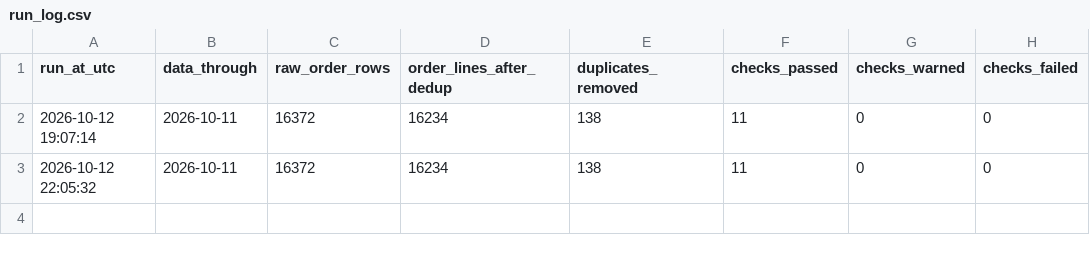
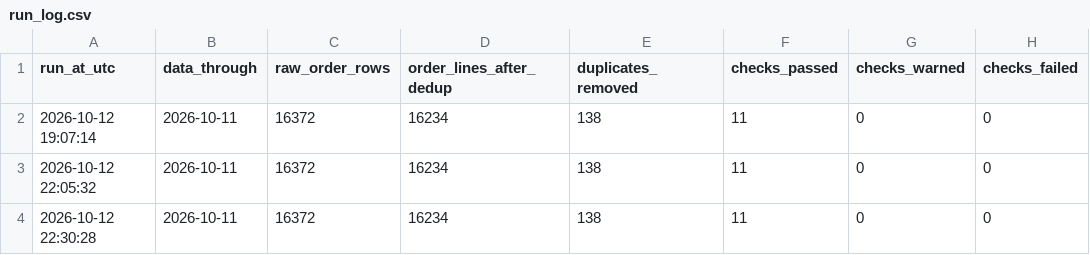
Before and after one commit to Ashleysdata/amazon_seller_analytics, a CSV file: data/run_log.csv, drawn as a sheet; the diff names each change by its address in the sheet, - before the commit and + after, or states it on an @@ line.

```diff
--- a/data/run_log.csv
+++ b/data/run_log.csv
+row 4: 2026-10-12 22:30:28 | 2026-10-11 | 16372 | 16234 | 138 | 11 | 0 | 0
```
Also changed, not shown: 1 other file.
